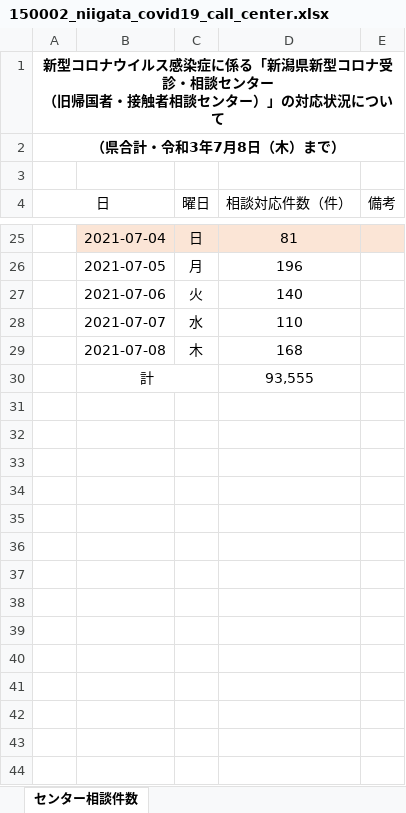
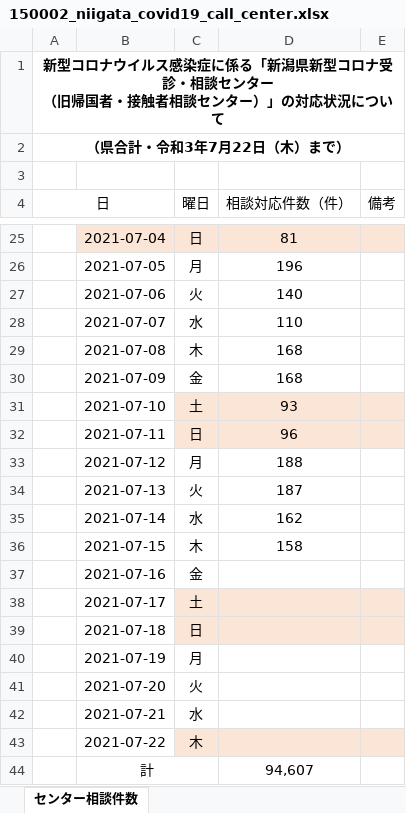
Before and after one commit to CodeForNiigata/covid19-data-niigata, an Excel workbook: dist/xlsx/150002_niigata_covid19_call_center.xlsx, sheet センター相談件数, drawn as a sheet; only a part is shown, gaps mark what is left out; values as stored, in another font and other column widths than the file's, no borders; removed rows and columns are numbered as before the commit, all else as after; the diff names each change by its address in the sheet, - before the commit and + after, or states it on an @@ line.

```diff
--- a/dist/xlsx/150002_niigata_covid19_call_center.xlsx (sheet センター相談件数)
+++ b/dist/xlsx/150002_niigata_covid19_call_center.xlsx (sheet センター相談件数)
-A2 (日): （県合計・令和3年7月8日（木）まで）
+A2 (日): （県合計・令和3年7月22日（木）まで）
-row 30:  | 計 |  | 93,555
+row 30:  | 2021-07-09 | 金 | 168
+row 31:  | 2021-07-10 | 土 | 93
+row 32:  | 2021-07-11 | 日 | 96
+row 33:  | 2021-07-12 | 月 | 188
+row 34:  | 2021-07-13 | 火 | 187
+row 35:  | 2021-07-14 | 水 | 162
+row 36:  | 2021-07-15 | 木 | 158
+row 37:  | 2021-07-16 | 金
+row 38:  | 2021-07-17 | 土
+row 39:  | 2021-07-18 | 日
+row 40:  | 2021-07-19 | 月
+row 41:  | 2021-07-20 | 火
+row 42:  | 2021-07-21 | 水
+row 43:  | 2021-07-22 | 木
+row 44:  | 計 |  | 94,607
```
Also changed, not shown: dist/xlsx/150002_niigata_covid19_test.xlsx, 14 other files.
